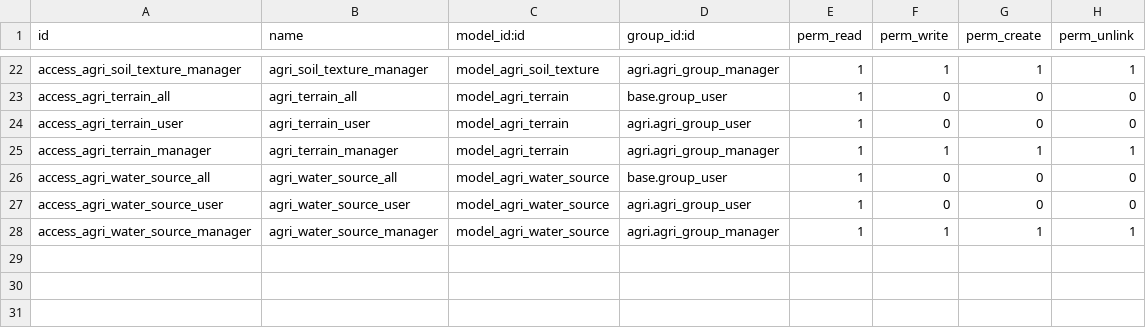
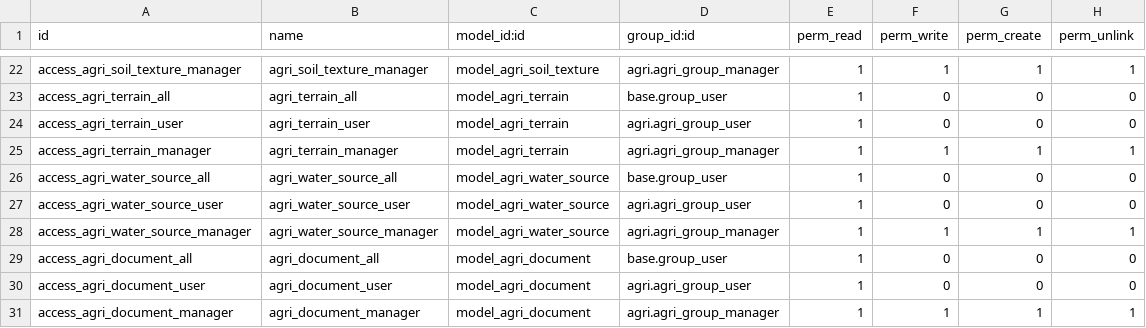
Before and after one commit to tate11/odoo-agri, a CSV file: agri/security/ir.model.access.csv, drawn as a sheet; only a part is shown, gaps mark what is left out.

Commit message:
[NEW] agri_commodity: Add new module

```diff
--- a/agri/security/ir.model.access.csv
+++ b/agri/security/ir.model.access.csv
@@ -28 +28,4 @@ access_agri_water_source_user,agri_water_source_user,model_agri_water_source,agr
 access_agri_water_source_manager,agri_water_source_manager,model_agri_water_source,agri.agri_group_manager,1,1,1,1
+access_agri_document_all,agri_document_all,model_agri_document,base.group_user,1,0,0,0
+access_agri_document_user,agri_document_user,model_agri_document,agri.agri_group_user,1,0,0,0
+access_agri_document_manager,agri_document_manager,model_agri_document,agri.agri_group_manager,1,1,1,1
```
Also changed, not shown: 18 other files.
